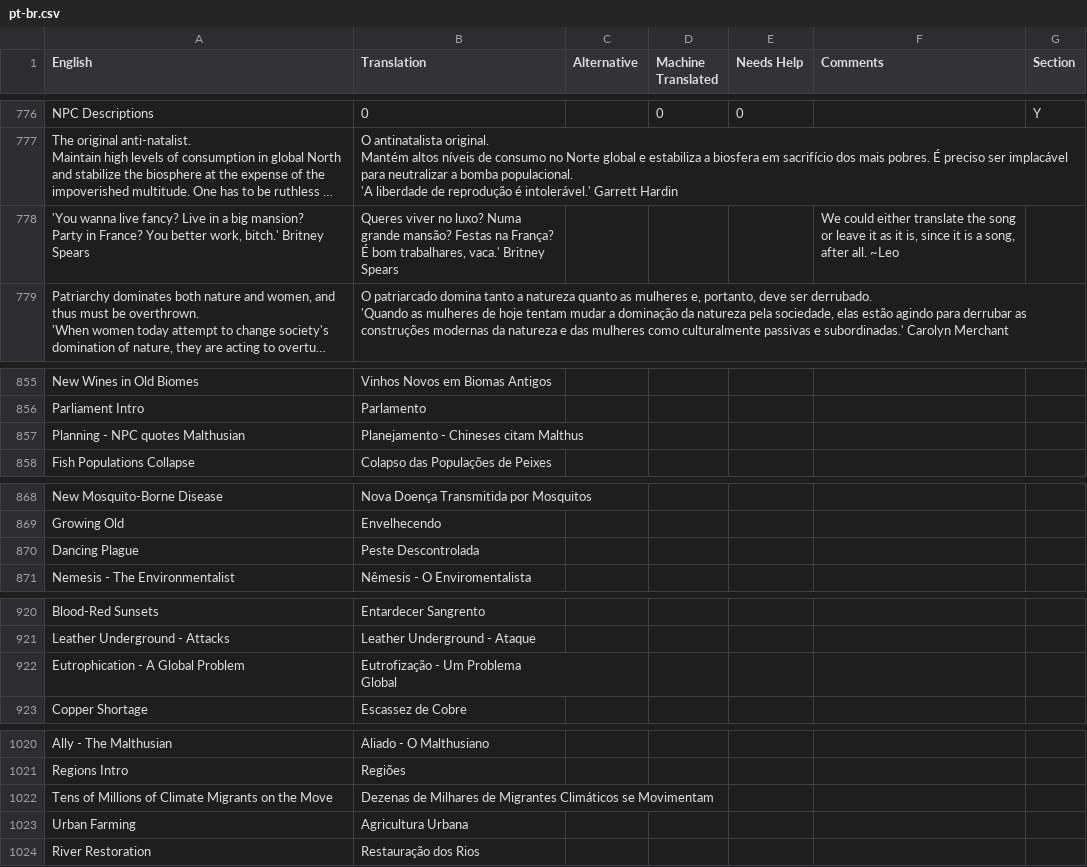
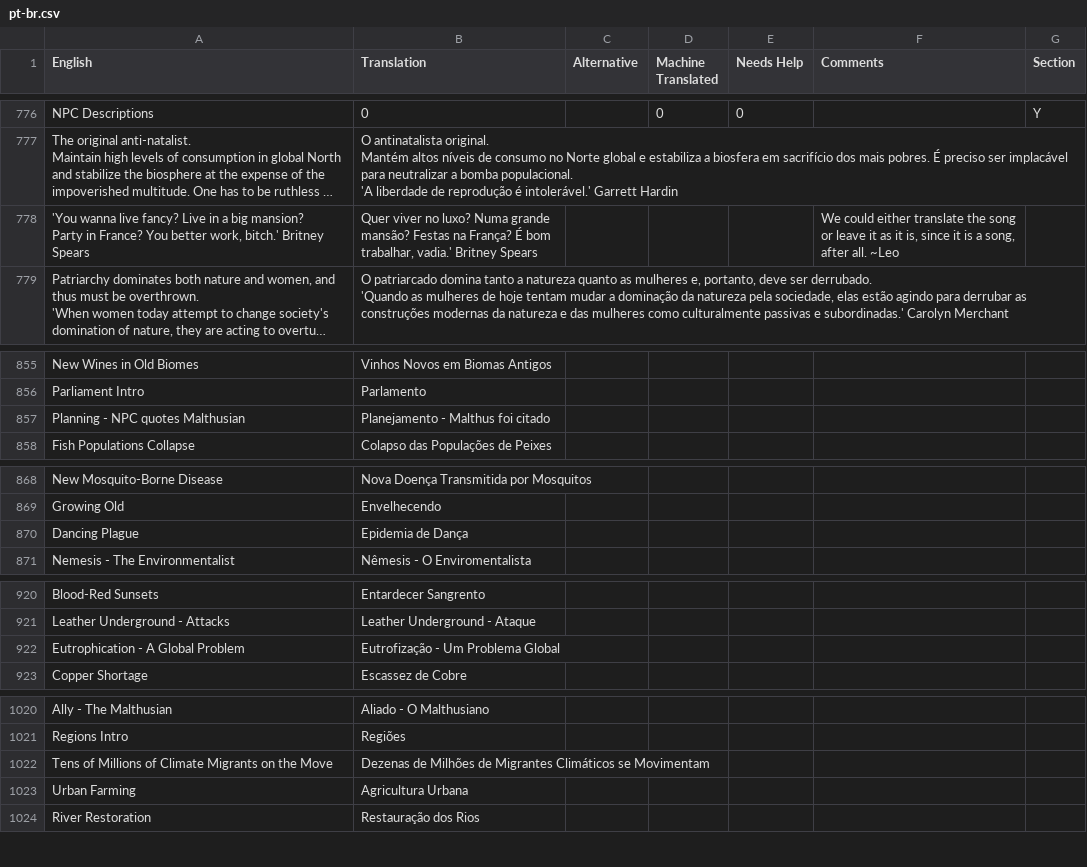
Before and after one commit to frnsys/half_earth, a CSV file: assets/lang/src/pt-br.csv, drawn as a sheet; only a part is shown, gaps mark what is left out; long unchanged cells end in …; ↵ is a line break in a cell; the diff covers the shown part only; the diff names each change by its address in the sheet, - before the commit and + after, or states it on an @@ line.

Commit message:
translation and list formatting fixes

```diff
--- a/assets/lang/src/pt-br.csv
+++ b/assets/lang/src/pt-br.csv
-B778 (Translation): Queres viver no luxo? Numa grande mansão? Festas na França? É bom trabalhares, vaca.' Britney Spears
+B778 (Translation): Quer viver no luxo? Numa grande mansão? Festas na França? É bom trabalhar, vadia.' Britney Spears
-B857 (Translation): Planejamento - Chineses citam Malthus
+B857 (Translation): Planejamento - Malthus foi citado
-B870 (Translation): Peste Descontrolada
+B870 (Translation): Epidemia de Dança
-B922 (Translation): Eutrofização - Um Problema ↵ Global
+B922 (Translation): Eutrofização - Um Problema Global
-B1022 (Translation): Dezenas de Milhares de Migrantes…
+B1022 (Translation): Dezenas de Milhões de Migrantes…
```
Also changed, not shown: 40 edited cells elsewhere in this file, 4 other files.
